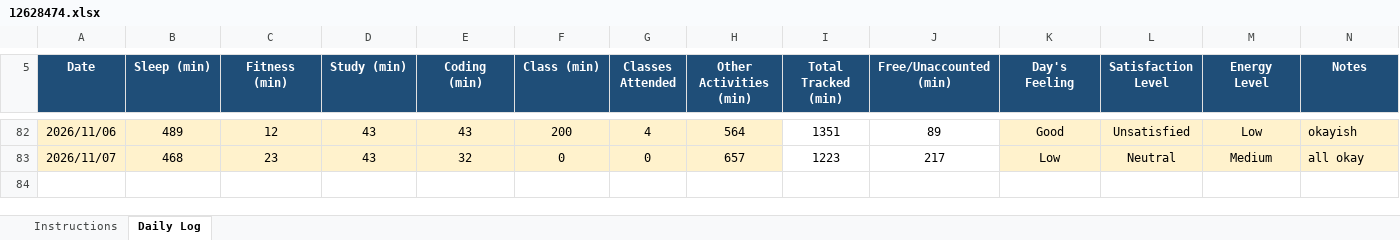
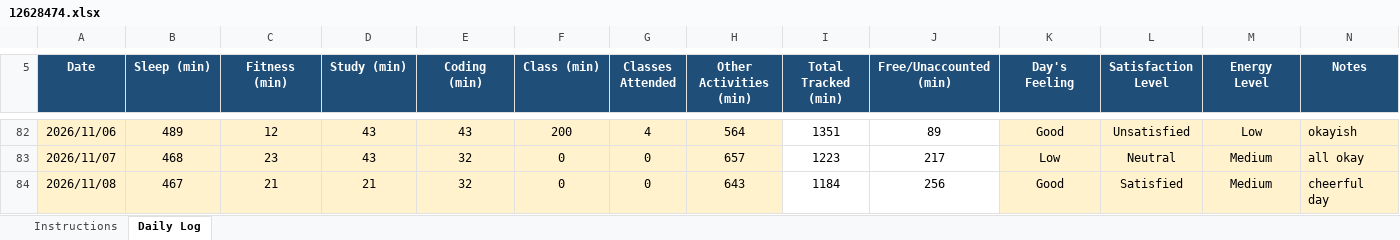
Before and after one commit to drishtisharma0263-cyber/776, an Excel workbook: 12628474.xlsx, sheet Daily Log, drawn as a sheet; only a part is shown, gaps mark what is left out; values as stored, in another font and other column widths than the file's, no borders; conditional formats not drawn; the diff names each change by its address in the sheet, - before the commit and + after, or states it on an @@ line.

Commit message:
updated on nov8

```diff
--- a/12628474.xlsx (sheet Daily Log)
+++ b/12628474.xlsx (sheet Daily Log)
+row 84: 2026/11/08 | 467 | 21 | 21 | 32 | 0 | 0 | 643 | 1184 | 256 | Good | Satisfied | Medium | cheerful day
```
